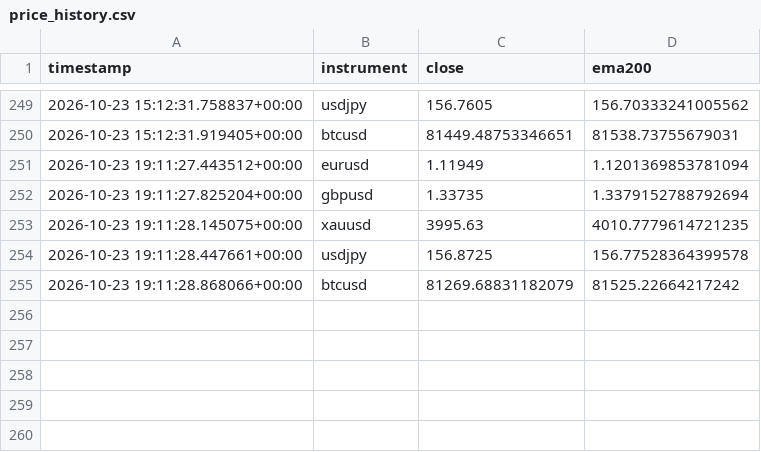
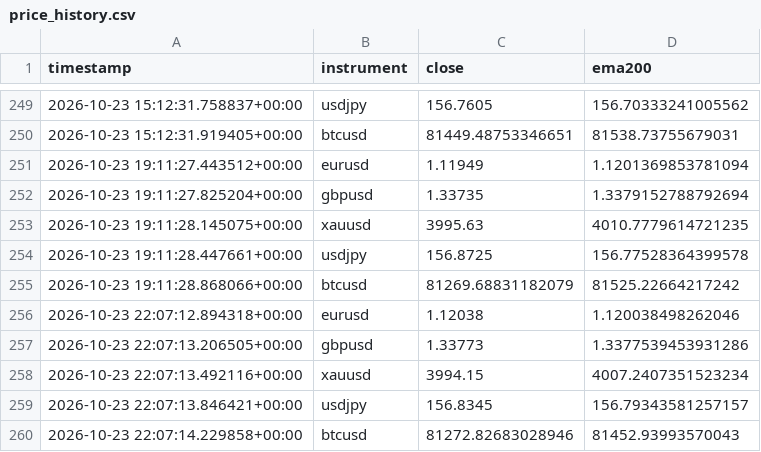
Before and after one commit to Jawa00007/ema-200-cross-alert, a CSV file: data/price_history.csv, drawn as a sheet; only a part is shown, gaps mark what is left out; the diff names each change by its address in the sheet, - before the commit and + after, or states it on an @@ line.

```diff
--- a/data/price_history.csv
+++ b/data/price_history.csv
+row 256: 2026-10-23 22:07:12.894318+00:00 | eurusd | 1.12038 | 1.120038498262046
+row 257: 2026-10-23 22:07:13.206505+00:00 | gbpusd | 1.33773 | 1.3377539453931286
+row 258: 2026-10-23 22:07:13.492116+00:00 | xauusd | 3994.15 | 4007.2407351523234
+row 259: 2026-10-23 22:07:13.846421+00:00 | usdjpy | 156.8345 | 156.79343581257157
+row 260: 2026-10-23 22:07:14.229858+00:00 | btcusd | 81272.82683028946 | 81452.93993570043
```
Also changed, not shown: data/crossover_log.csv, 1 other file.
